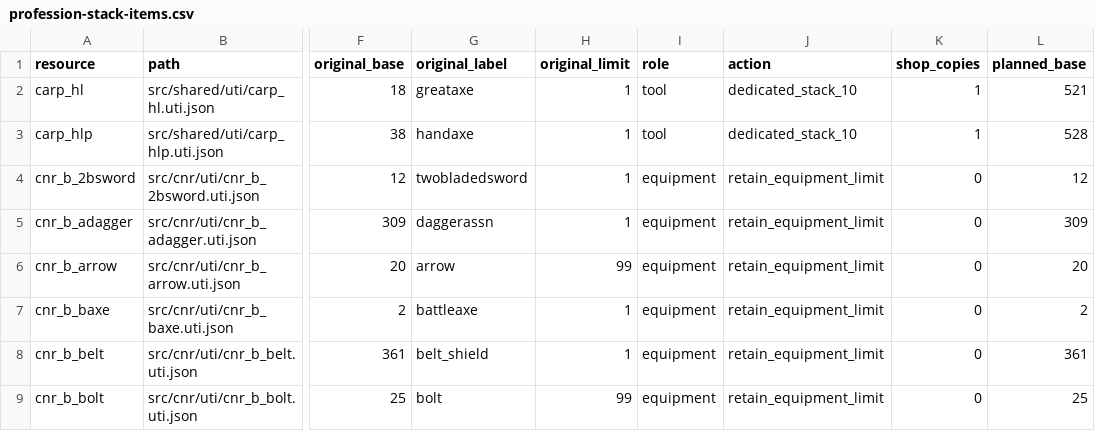
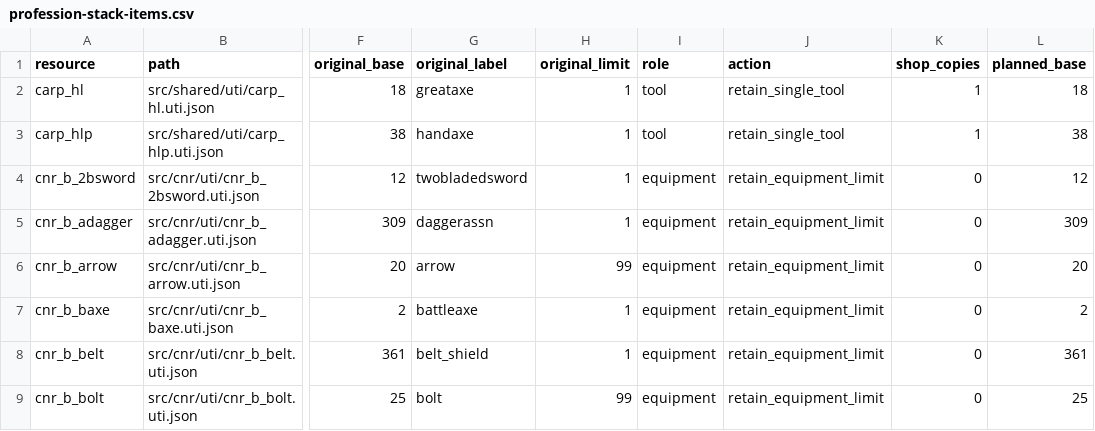
Before and after one commit to Dhraax/pdb-prod, a CSV file: documentation/oficios/cnr/profession-stack-items.csv, drawn as a sheet; only a part is shown, gaps mark what is left out; the diff covers the shown part only; the diff names each change by its address in the sheet, - before the commit and + after, or states it on an @@ line.

```diff
--- a/documentation/oficios/cnr/profession-stack-items.csv
+++ b/documentation/oficios/cnr/profession-stack-items.csv
-J2:J3 (action): dedicated_stack_10
+J2:J3 (action): retain_single_tool
-L2 (planned_base): 521
+L2 (planned_base): 18
-L3 (planned_base): 528
+L3 (planned_base): 38
```
Also changed, not shown: 44 edited cells elsewhere in this file, documentation/oficios/cnr/profession-stack-shop-copies.csv, 34 other files.
